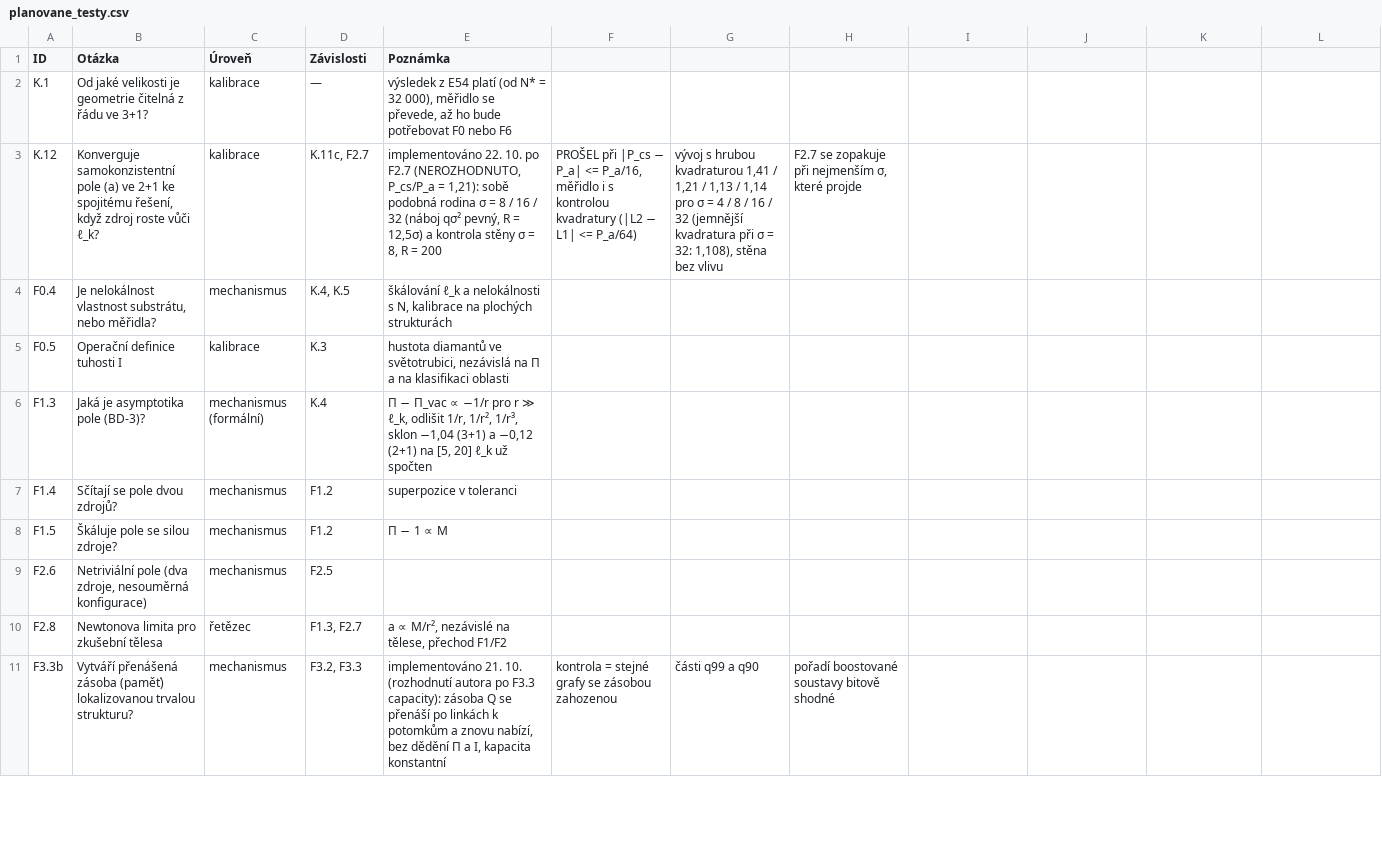
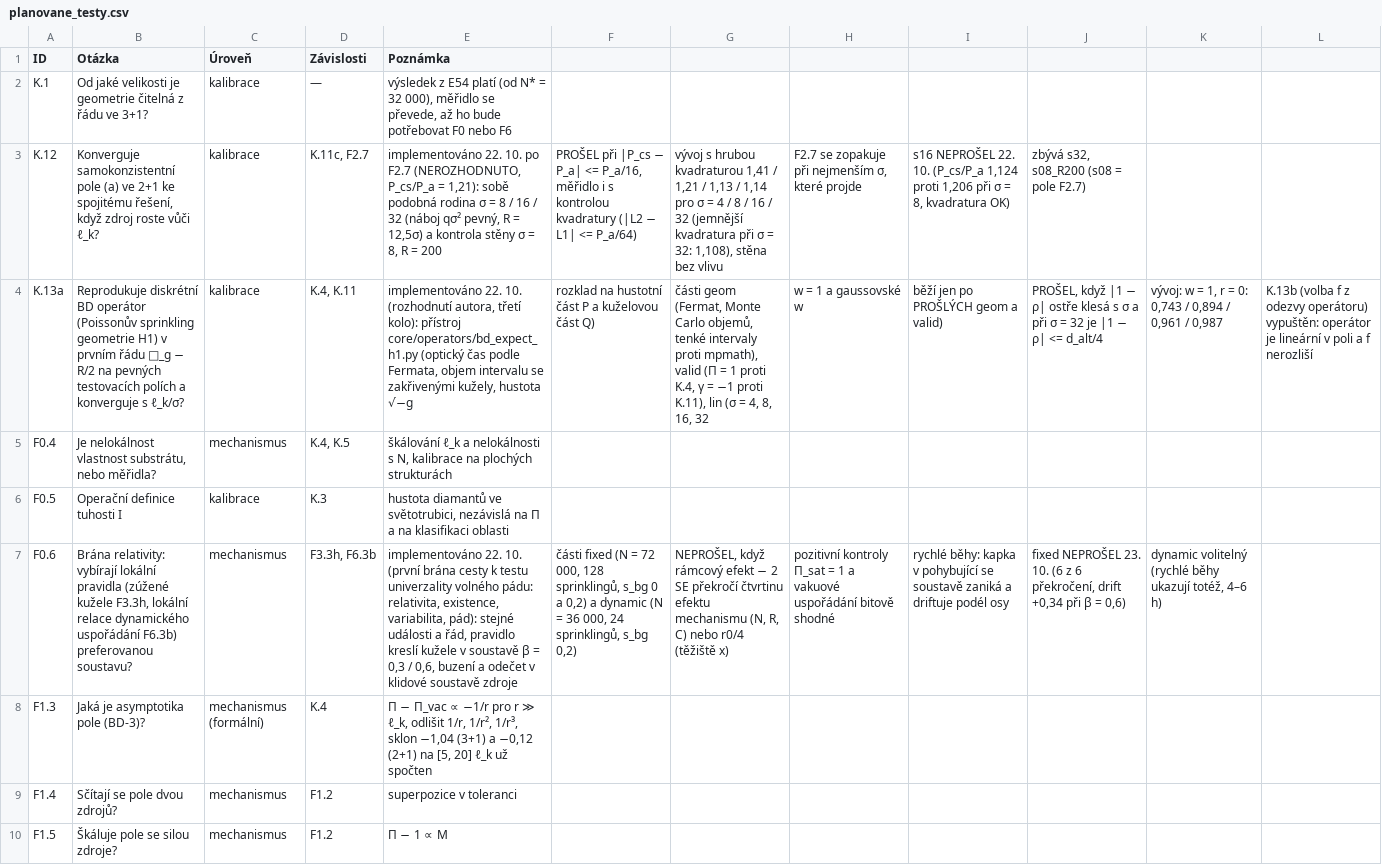
Before and after one commit to pavelsikula92/Causal-Lab-, a CSV file: docs/planovane_testy.csv, drawn as a sheet; only a part is shown; the shorter side is filled out with more unchanged rows; the diff covers the shown part only; the diff names each change by its address in the sheet, - before the commit and + after, or states it on an @@ line.

```diff
--- a/docs/planovane_testy.csv
+++ b/docs/planovane_testy.csv
-I3: (empty)
+I3: s16 NEPROŠEL 22. 10. (P_cs/P_a 1,124 proti 1,206 při σ = 8, kvadratura OK)
-J3: (empty)
+J3: zbývá s32, s08_R200 (s08 = pole F2.7)
+row 4: K.13a | Reprodukuje diskrétní BD operátor (Poissonův sprinkling geometrie H1) v prvním řádu □_g − R/2 na pevných testovacích polích a konverguje s ℓ_k/σ? | kalibrace | K.4, K.11 | implementováno 22. 10. (rozhodnutí autora, třetí kolo): přístroj core/operators/bd_expect_h1.py (optický čas podle Fermata, objem intervalu se zakřivenými kužely, hustota √−g | rozklad na hustotní část P a kuželovou část Q) | části geom (Fermat, Monte Carlo objemů, tenké intervaly proti mpmath), valid (Π = 1 proti K.4, γ = −1 proti K.11), lin (σ = 4, 8, 16, 32 | w = 1 a gaussovské w | běží jen po PROŠLÝCH geom a valid) | PROŠEL, když |1 − ρ| ostře klesá s σ a při σ = 32 je |1 − ρ| <= d_alt/4 | vývoj: w = 1, r = 0: 0,743 / 0,894 / 0,961 / 0,987 | K.13b (volba f z odezvy operátoru) vypuštěn: operátor je lineární v poli a f nerozliší
+row 7: F0.6 | Brána relativity: vybírají lokální pravidla (zúžené kužele F3.3h, lokální relace dynamického uspořádání F6.3b) preferovanou soustavu? | mechanismus | F3.3h, F6.3b | implementováno 22. 10. (první brána cesty k testu univerzality volného pádu: relativita, existence, variabilita, pád): stejné události a řád, pravidlo kreslí kužele v soustavě β = 0,3 / 0,6, buzení a odečet v klidové soustavě zdroje | části fixed (N = 72 000, 128 sprinklingů, s_bg 0 a 0,2) a dynamic (N = 36 000, 24 sprinklingů, s_bg 0,2) | NEPROŠEL, když rámcový efekt − 2 SE překročí čtvrtinu efektu mechanismu (N, R, C) nebo r0/4 (těžiště x) | pozitivní kontroly Π_sat = 1 a vakuové uspořádání bitově shodné | rychlé běhy: kapka v pohybující se soustavě zaniká a driftuje podél osy | fixed NEPROŠEL 23. 10. (6 z 6 překročení, drift +0,34 při β = 0,6) | dynamic volitelný (rychlé běhy ukazují totéž, 4–6 h)
```
Also changed, not shown: 4 added rows elsewhere in this file, 51 other files.
